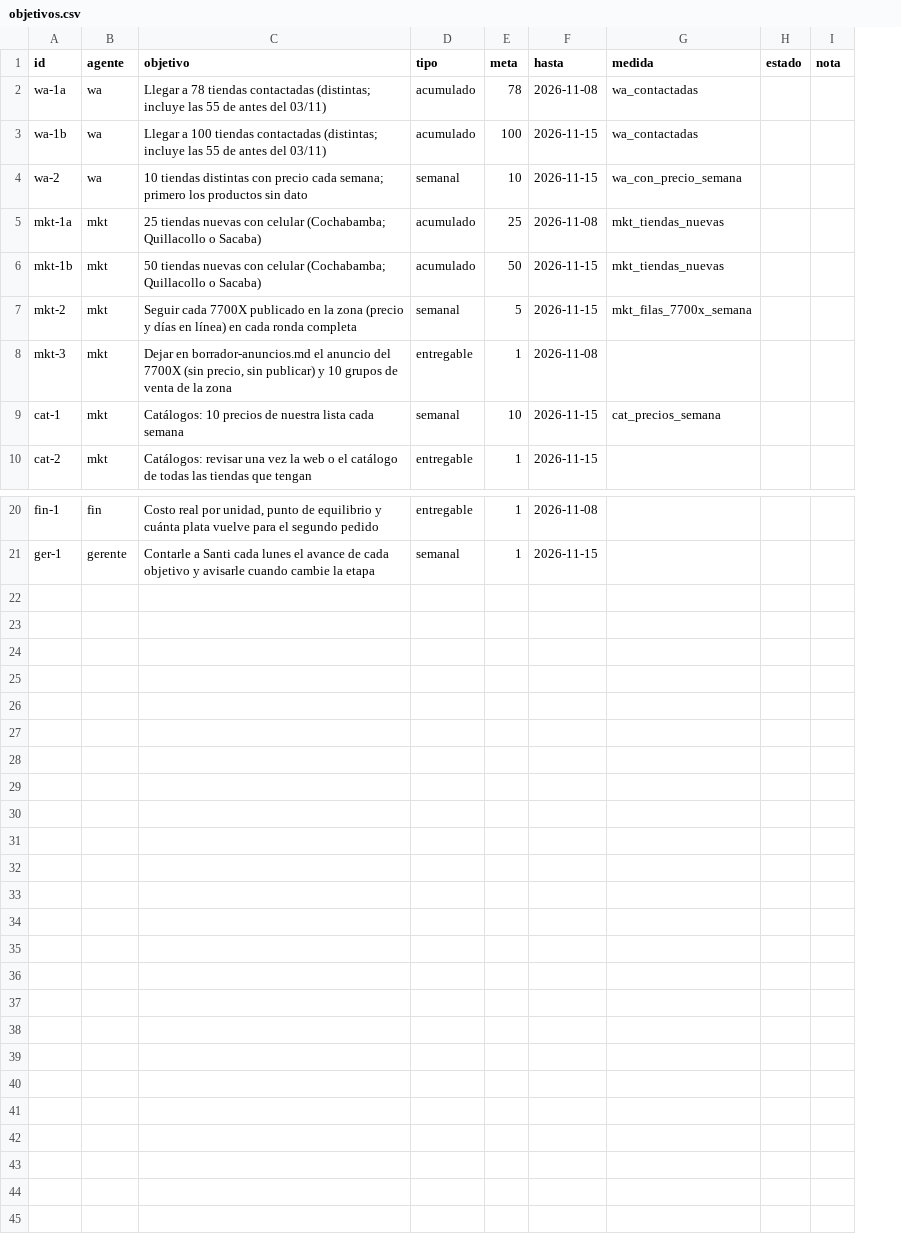
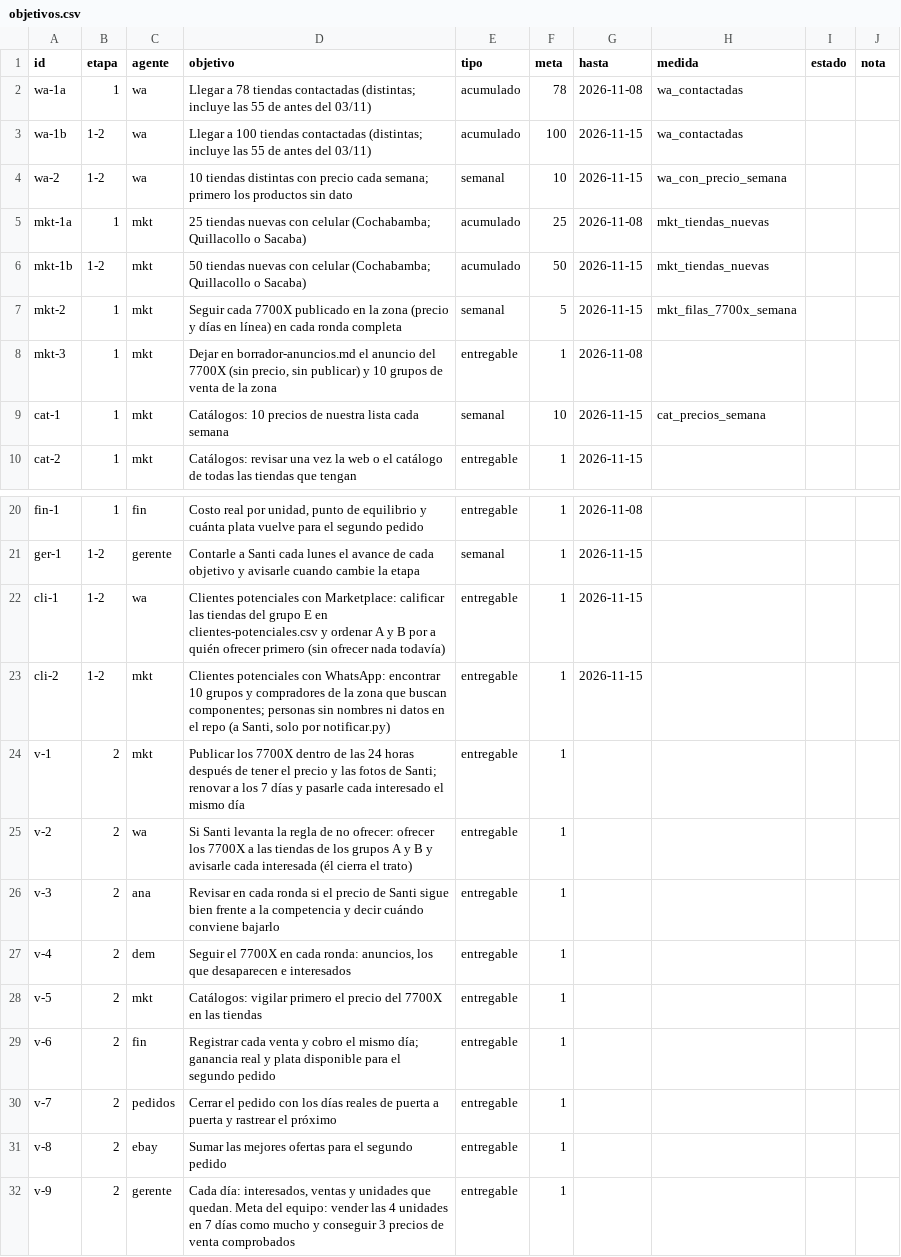
Before and after one commit to Santi491/Claude-, a CSV file: objetivos.csv, drawn as a sheet; only a part is shown, gaps mark what is left out; the diff names each change by its address in the sheet, - before the commit and + after, or states it on an @@ line.

```diff
--- a/objetivos.csv
+++ b/objetivos.csv
+column B (etapa), rows 2-10: 1 | 1-2 | 1-2 | 1 | 1-2 | 1 | 1 | 1 | 1; rows 20-21: 1 | 1-2
+row 22: cli-1 | 1-2 | wa | Clientes potenciales con Marketplace: calificar las tiendas del grupo E en clientes-potenciales.csv y ordenar A y B por a quién ofrecer primero (sin ofrecer nada todavía) | entregable | 1 | 2026-11-15
+row 23: cli-2 | 1-2 | mkt | Clientes potenciales con WhatsApp: encontrar 10 grupos y compradores de la zona que buscan componentes; personas sin nombres ni datos en el repo (a Santi, solo por notificar.py) | entregable | 1 | 2026-11-15
+row 24: v-1 | 2 | mkt | Publicar los 7700X dentro de las 24 horas después de tener el precio y las fotos de Santi; renovar a los 7 días y pasarle cada interesado el mismo día | entregable | 1
+row 25: v-2 | 2 | wa | Si Santi levanta la regla de no ofrecer: ofrecer los 7700X a las tiendas de los grupos A y B y avisarle cada interesada (él cierra el trato) | entregable | 1
+row 26: v-3 | 2 | ana | Revisar en cada ronda si el precio de Santi sigue bien frente a la competencia y decir cuándo conviene bajarlo | entregable | 1
+row 27: v-4 | 2 | dem | Seguir el 7700X en cada ronda: anuncios, los que desaparecen e interesados | entregable | 1
+row 28: v-5 | 2 | mkt | Catálogos: vigilar primero el precio del 7700X en las tiendas | entregable | 1
+row 29: v-6 | 2 | fin | Registrar cada venta y cobro el mismo día; ganancia real y plata disponible para el segundo pedido | entregable | 1
+row 30: v-7 | 2 | pedidos | Cerrar el pedido con los días reales de puerta a puerta y rastrear el próximo | entregable | 1
+row 31: v-8 | 2 | ebay | Sumar las mejores ofertas para el segundo pedido | entregable | 1
+row 32: v-9 | 2 | gerente | Cada día: interesados, ventas y unidades que quedan. Meta del equipo: vender las 4 unidades en 7 días como mucho y conseguir 3 precios de venta comprobados | entregable | 1
```
Also changed, not shown: actividad.csv, memoria-gerente.csv, 4 other files.
